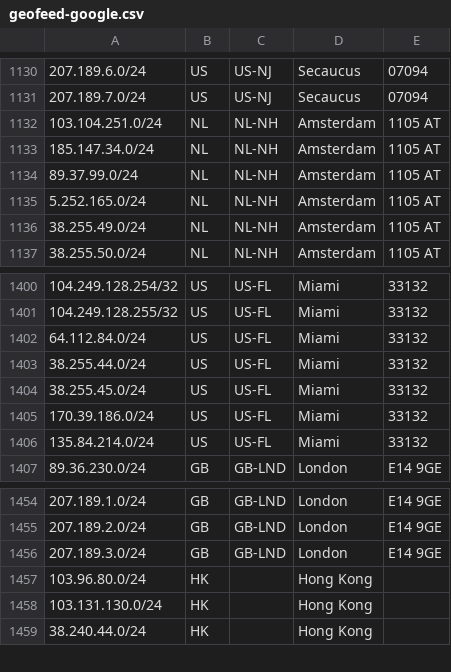
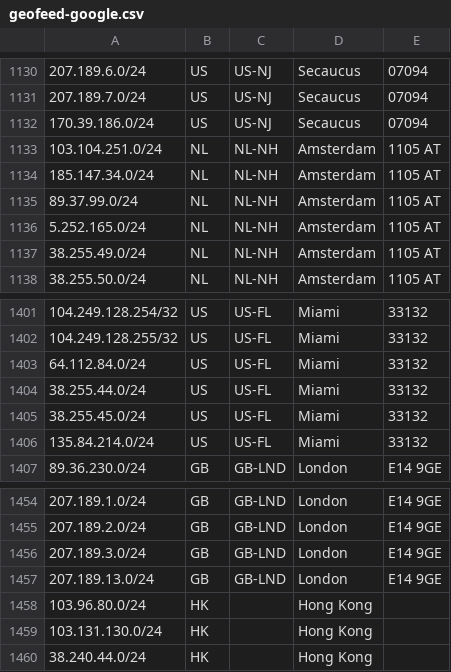
Before and after one commit to as931/geolocation, a CSV file: geofeed-google.csv, drawn as a sheet; only a part is shown, gaps mark what is left out.

```diff
--- a/geofeed-google.csv
+++ b/geofeed-google.csv
@@ -1131,2 +1131,3 @@
 207.189.7.0/24,US,US-NJ,Secaucus,07094
+170.39.186.0/24,US,US-NJ,Secaucus,07094
 103.104.251.0/24,NL,NL-NH,Amsterdam,1105 AT
@@ -1404,3 +1405,2 @@
 38.255.45.0/24,US,US-FL,Miami,33132
-170.39.186.0/24,US,US-FL,Miami,33132
 135.84.214.0/24,US,US-FL,Miami,33132
@@ -1456,2 +1456,3 @@
 207.189.3.0/24,GB,GB-LND,London,E14 9GE
+207.189.13.0/24,GB,GB-LND,London,E14 9GE
 103.96.80.0/24,HK,,Hong Kong,
```
Also changed, not shown: geofeed.csv.
